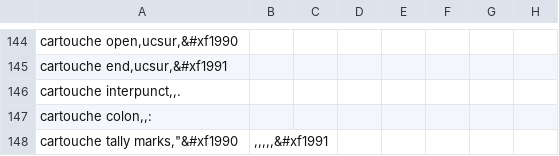
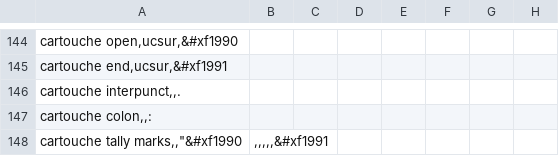
Before and after one commit to RetSamys/toki-pona-glyphs, a CSV file: sona/glyphs/linja laso.csv, drawn as a sheet; only a part is shown, gaps mark what is left out.

Commit message:
Update linja laso.csv

```diff
--- a/sona/glyphs/linja laso.csv
+++ b/sona/glyphs/linja laso.csv
@@ -147,3 +147,3 @@ cartouche interpunct,,.
 cartouche colon,,:
-cartouche tally marks,"&#xf1990; ,,,,,&#xf1991;"
-
+cartouche tally marks,,"&#xf1990; ,,,,,&#xf1991;"
+
```
